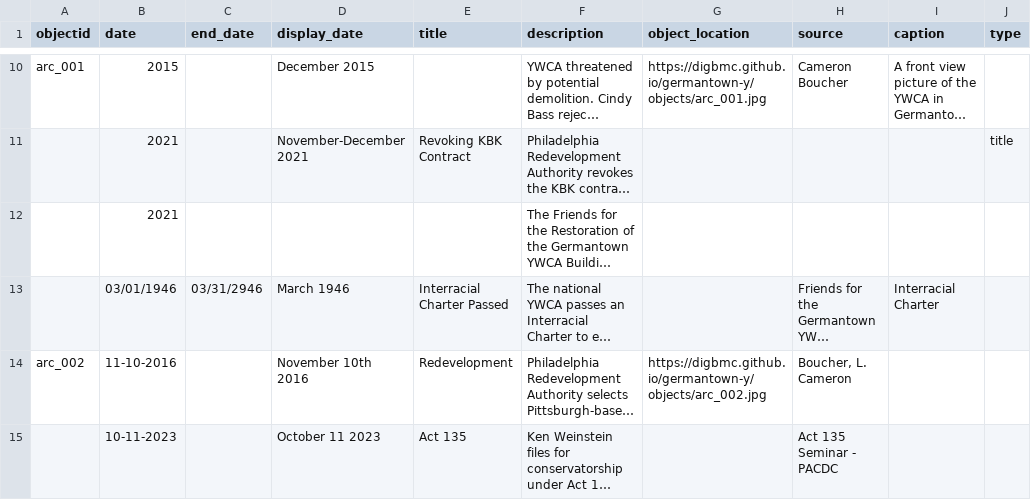
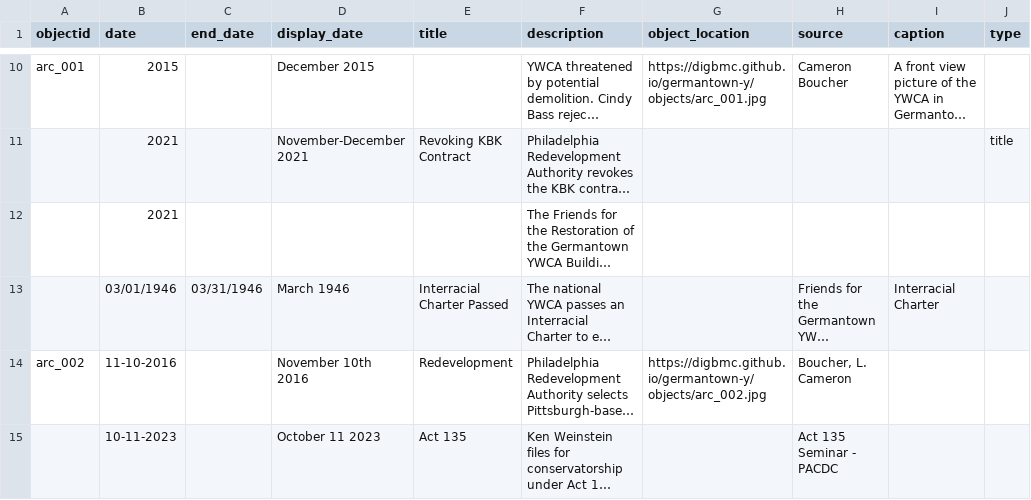
Before and after one commit to digbmc/germantown-y, a CSV file: _data/timeline.csv, drawn as a sheet; only a part is shown, gaps mark what is left out; long unchanged cells end in …; the diff names each change by its address in the sheet, - before the commit and + after, or states it on an @@ line.

Commit message:
changing link to work with archive.html, changed intial zoom of timeline,and fixed date on timeline

```diff
--- a/_data/timeline.csv
+++ b/_data/timeline.csv
-C13 (end_date): 03/31/2946
+C13 (end_date): 03/31/1946
```
Also changed, not shown: _data/config-nav.csv, 2 other files.
